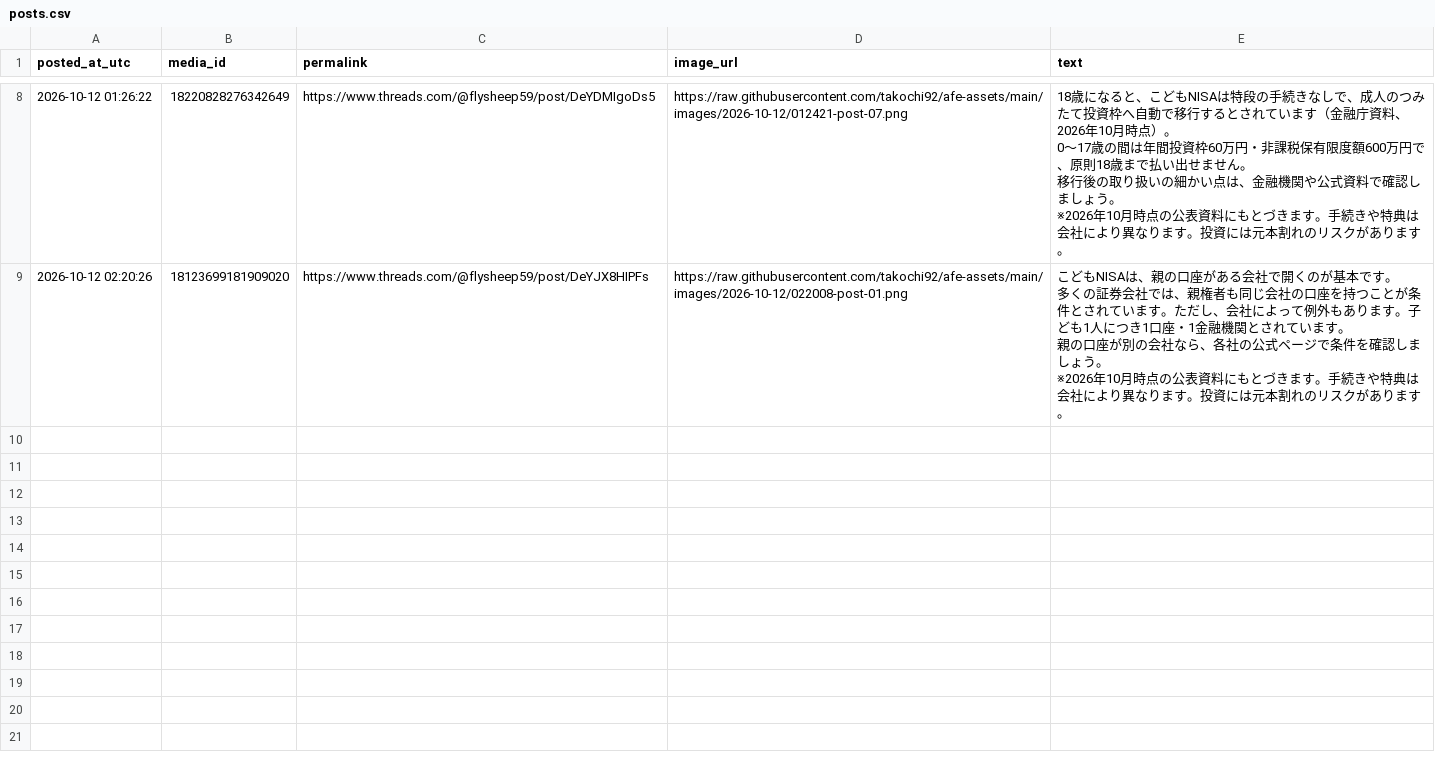
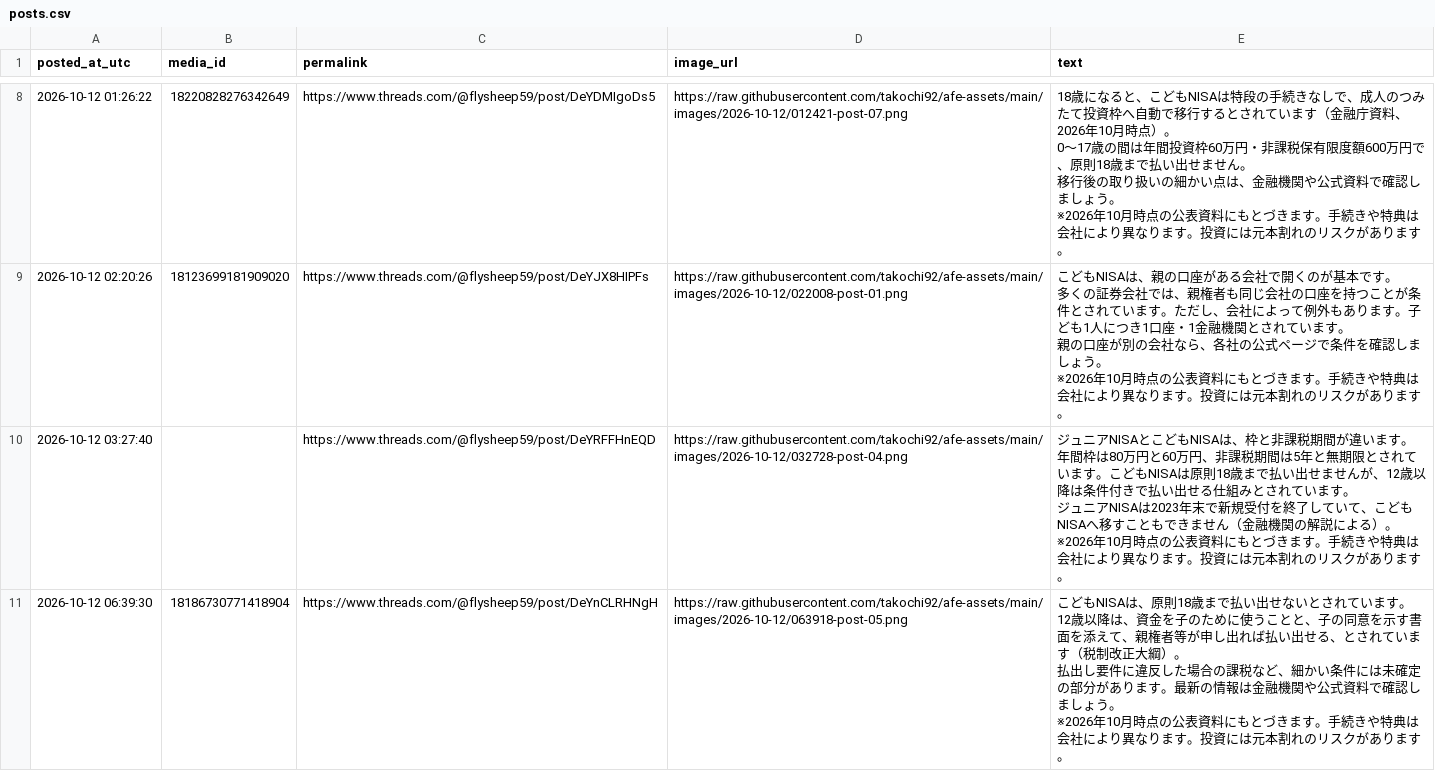
Before and after one commit to takochi92/afe, a CSV file: records/posts.csv, drawn as a sheet; only a part is shown, gaps mark what is left out.

```diff
--- a/records/posts.csv
+++ b/records/posts.csv
@@ -26 +26,9 @@ posted_at_utc,media_id,permalink,image_url,text
 ※2026年10月時点の公表資料にもとづきます。手続きや特典は会社により異なります。投資には元本割れのリスクがあります。"
+2026-10-12 03:27:40,,https://www.threads.com/@flysheep59/post/DeYRFFHnEQD,https://raw.githubusercontent.com/takochi92/afe-assets/main/images/2026-10-12/032728-post-04.png,"ジュニアNISAとこどもNISAは、枠と非課税期間が違います。
+年間枠は80万円と60万円、非課税期間は5年と無期限とされています。こどもNISAは原則18歳まで払い出せませんが、12歳以降は条件付きで払い出せる仕組みとされています。
+ジュニアNISAは2023年末で新規受付を終了していて、こどもNISAへ移すこともできません（金融機関の解説による）。
+※2026年10月時点の公表資料にもとづきます。手続きや特典は会社により異なります。投資には元本割れのリスクがあります。"
+2026-10-12 06:39:30,18186730771418904,https://www.threads.com/@flysheep59/post/DeYnCLRHNgH,https://raw.githubusercontent.com/takochi92/afe-assets/main/images/2026-10-12/063918-post-05.png,"こどもNISAは、原則18歳まで払い出せないとされています。
+12歳以降は、資金を子のために使うことと、子の同意を示す書面を添えて、親権者等が申し出れば払い出せる、とされています（税制改正大綱）。
+払出し要件に違反した場合の課税など、細かい条件には未確定の部分があります。最新の情報は金融機関や公式資料で確認しましょう。
+※2026年10月時点の公表資料にもとづきます。手続きや特典は会社により異なります。投資には元本割れのリスクがあります。"
```
Also changed, not shown: 2 other files.
